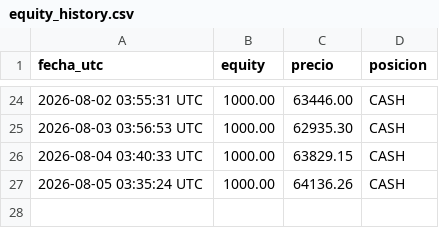
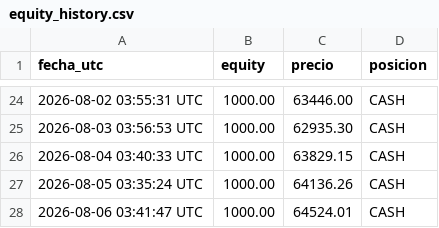
Before and after one commit to christianprimero926/btc-bot-panel, a CSV file: equity_history.csv, drawn as a sheet; only a part is shown, gaps mark what is left out.

```diff
--- a/equity_history.csv
+++ b/equity_history.csv
@@ -27 +27,2 @@ fecha_utc,equity,precio,posicion
 2026-08-05 03:35:24 UTC,1000.00,64136.26,CASH
+2026-08-06 03:41:47 UTC,1000.00,64524.01,CASH
```
Also changed, not shown: gold_equity_history.csv, mgold15_equity_history.csv, 27 other files.
